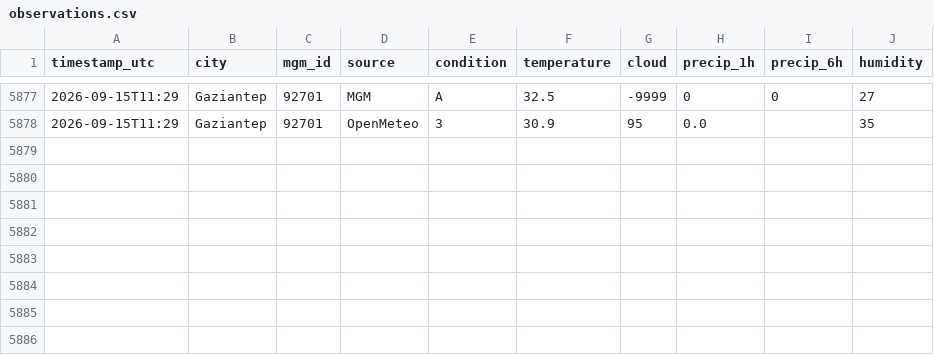
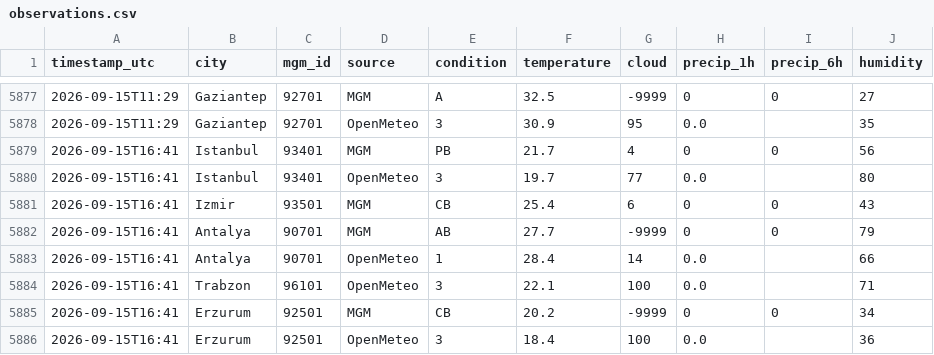
Before and after one commit to skartas72/wtw-accuracy, a CSV file: data/observations.csv, drawn as a sheet; only a part is shown, gaps mark what is left out.

```diff
--- a/data/observations.csv
+++ b/data/observations.csv
@@ -5878 +5878,9 @@ timestamp_utc,city,mgm_id,source,condition,temperature,cloud,precip_1h,precip_6h
 2026-09-15T11:29,Gaziantep,92701,OpenMeteo,3,30.9,95,0.0,,35
+2026-09-15T16:41,Istanbul,93401,MGM,PB,21.7,4,0,0,56
+2026-09-15T16:41,Istanbul,93401,OpenMeteo,3,19.7,77,0.0,,80
+2026-09-15T16:41,Izmir,93501,MGM,CB,25.4,6,0,0,43
+2026-09-15T16:41,Antalya,90701,MGM,AB,27.7,-9999,0,0,79
+2026-09-15T16:41,Antalya,90701,OpenMeteo,1,28.4,14,0.0,,66
+2026-09-15T16:41,Trabzon,96101,OpenMeteo,3,22.1,100,0.0,,71
+2026-09-15T16:41,Erzurum,92501,MGM,CB,20.2,-9999,0,0,34
+2026-09-15T16:41,Erzurum,92501,OpenMeteo,3,18.4,100,0.0,,36
```
Also changed, not shown: 1 other file.
